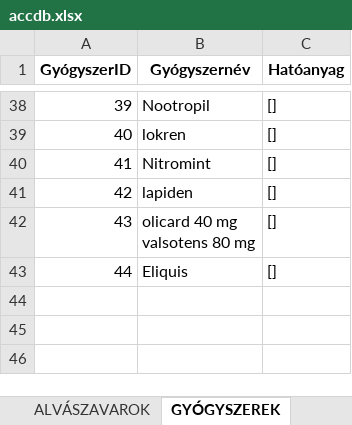
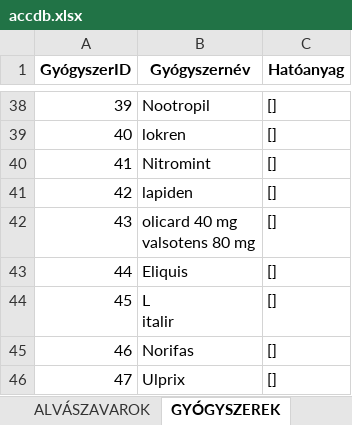
Before and after one commit to levopeti/stroke_prediction, an Excel workbook: data/accdb.xlsx, sheet GYÓGYSZEREK, drawn as a sheet; only a part is shown, gaps mark what is left out; values as stored, in another font and other column widths than the file's, no borders; ↵ is a line break in a cell; the diff names each change by its address in the sheet, - before the commit and + after, or states it on an @@ line.

```diff
--- a/data/accdb.xlsx (sheet GYÓGYSZEREK)
+++ b/data/accdb.xlsx (sheet GYÓGYSZEREK)
+row 44: 45 | L ↵ italir | []
+row 45: 46 | Norifas | []
+row 46: 47 | Ulprix | []
```
Also changed, not shown: sheet Z_7NIHSS, sheet QRYNIHSS, sheet Z_1ÁLTALÁNOS, sheet Z_3NEUROLÓGIA, sheet Z_2MOZGSZERVI, sheet Z_4MÉRÉS, 4 more sheets, 20 other files.
